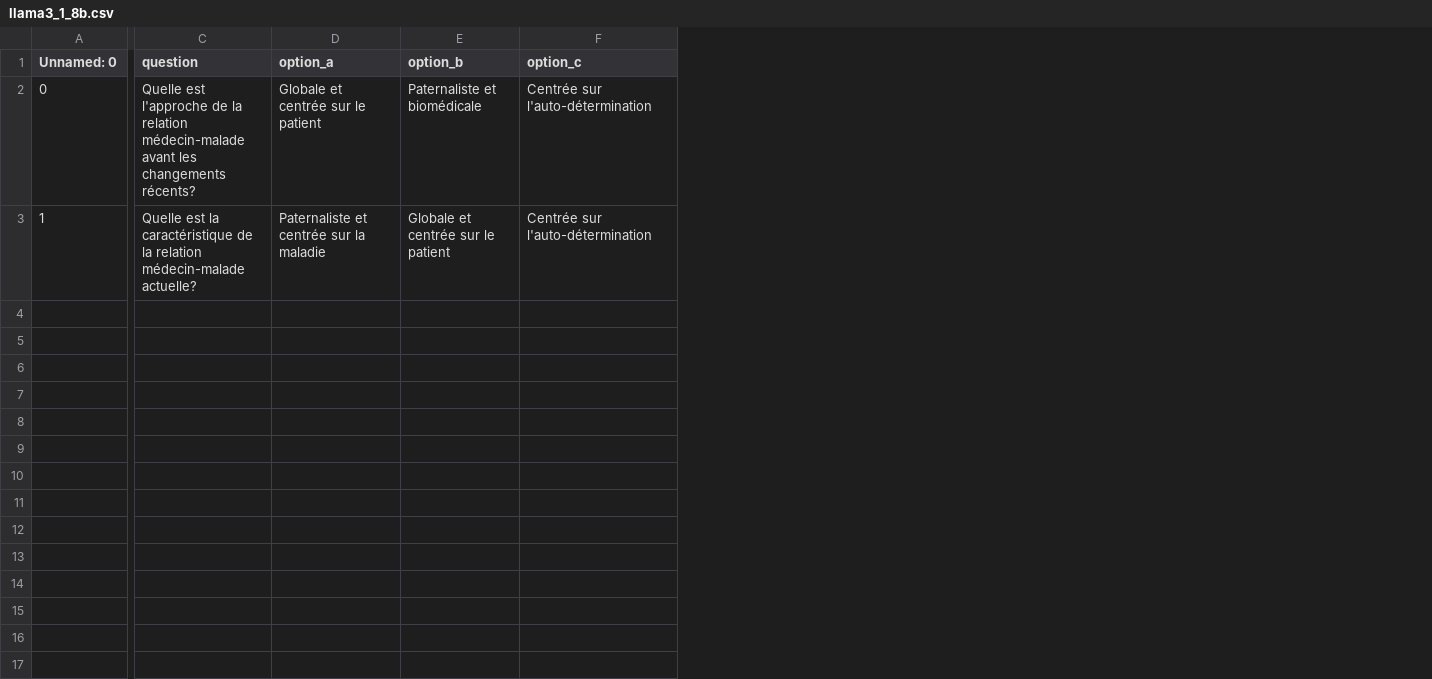
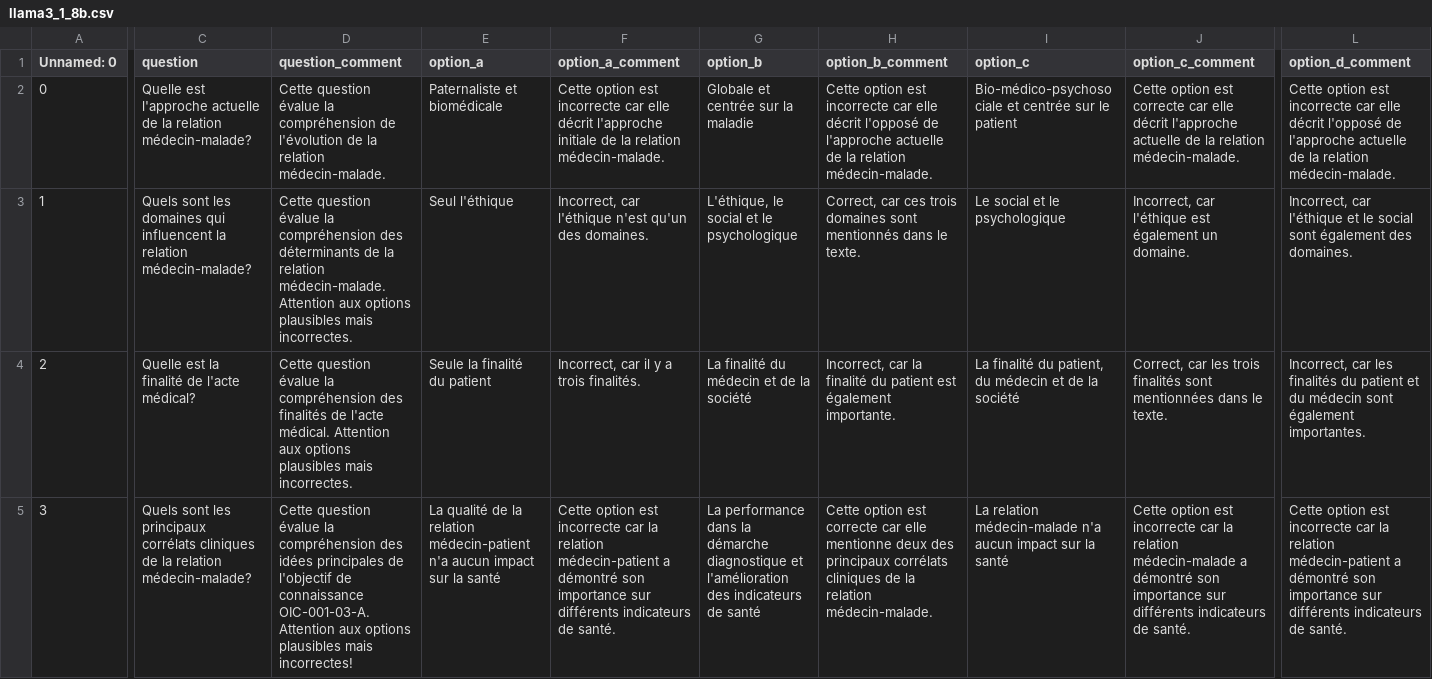
Before and after one commit to kmadou019/slm-mcq-finetuning, a CSV file: data/dataset_with_quality/llama3_1_8b.csv, drawn as a sheet; only a part is shown, gaps mark what is left out; addresses are those after the commit; rows hold the shown columns only; the diff covers the shown part only; the diff names each change by its address in the sheet, - before the commit and + after, or states it on an @@ line.

Commit message:
Starting adding the custom material in the app

```diff
--- a/data/dataset_with_quality/llama3_1_8b.csv
+++ b/data/dataset_with_quality/llama3_1_8b.csv
+column D (question_comment), rows 2-3: Cette question évalue la compréhension de l'évolution de la relation médecin-malade. | Cette question évalue la compréhension des déterminants de la relation médecin-malade. Attention aux options plausibles mais incorrectes.
+column F (option_a_comment), rows 2-3: Cette option est incorrecte car elle décrit l'approche initiale de la relation médecin-malade. | Incorrect, car l'éthique n'est qu'un des domaines.
+column H (option_b_comment), rows 2-3: Cette option est incorrecte car elle décrit l'opposé de l'approche actuelle de la relation médecin-malade. | Correct, car ces trois domaines sont mentionnés dans le texte.
+column J (option_c_comment), rows 2-3: Cette option est correcte car elle décrit l'approche actuelle de la relation médecin-malade. | Incorrect, car l'éthique est également un domaine.
+column L (option_d_comment), rows 2-3: Cette option est incorrecte car elle décrit l'opposé de l'approche actuelle de la relation médecin-malade. | Incorrect, car l'éthique et le social sont également des domaines.
-C2 (question): …est l'approche de la relation médecin-malade avant les changements récents?
+C2 (question): …est l'approche actuelle de la relation médecin-malade?
-E2 (option_a): Globale et centrée sur le patient
+E2 (option_a): Paternaliste et biomédicale
-G2 (option_b): Paternaliste et biomédicale
+G2 (option_b): Globale et centrée sur la maladie
-I2 (option_c): Centrée sur l'auto-détermination
+I2 (option_c): Bio-médico-psychosociale et centrée sur le patient
-C3 (question): Quelle est la caractéristique de la relation médecin-malade actuelle?
+C3 (question): Quels sont les domaines qui influencent la relation médecin-malade?
-E3 (option_a): Paternaliste et centrée sur la maladie
+E3 (option_a): Seul l'éthique
-G3 (option_b): Globale et centrée sur le patient
+G3 (option_b): L'éthique, le social et le psychologique
-I3 (option_c): Centrée sur l'auto-détermination
+I3 (option_c): Le social et le psychologique
+row 4: 2 | Quelle est la finalité de l'acte médical? | Cette question évalue la compréhension des finalités de l'acte médical. Attention aux options plausibles mais incorrectes. | Seule la finalité du patient | Incorrect, car il y a trois finalités. | La finalité du médecin et de la société | Incorrect, car la finalité du patient est également importante. | La finalité du patient, du médecin et de la société | Correct, car les trois finalités sont mentionnées dans le texte. | Incorrect, car les finalités du patient et du médecin sont également importantes.
+row 5: 3 | Quels sont les principaux corrélats cliniques de la relation médecin-malade? | Cette question évalue la compréhension des idées principales de l'objectif de connaissance OIC-001-03-A. Attention aux options plausibles mais incorrectes! | La qualité de la relation médecin-patient n'a aucun impact sur la santé | Cette option est incorrecte car la relation médecin-patient a démontré son importance sur différents indicateurs de santé. | La performance dans la démarche diagnostique et l'amélioration des indicateurs de santé | Cette option est correcte car elle mentionne deux des principaux corrélats cliniques de la relation médecin-malade. | La relation médecin-malade n'a aucun impact sur la santé | Cette option est incorrecte car la relation médecin-malade a démontré son importance sur différents indicateurs de santé. | Cette option est incorrecte car la relation médecin-patient a démontré son importance sur différents indicateurs de santé.
```
Also changed, not shown: 15 edited cells elsewhere in this file, data/correct_mcqs_dataset/llama3_1_8b.csv, data/correct_mcqs_dataset/medGemma_27b.csv, 37 other files.
